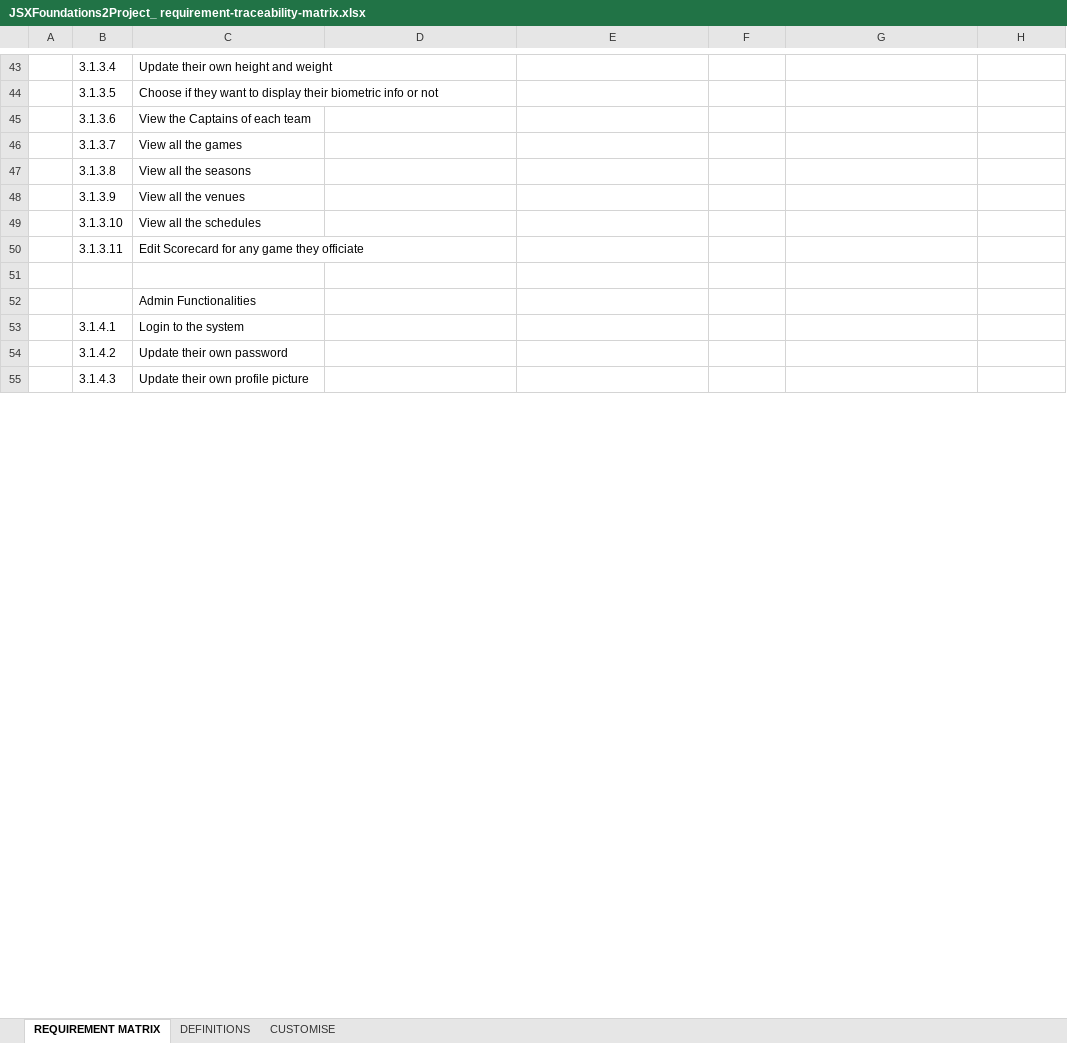
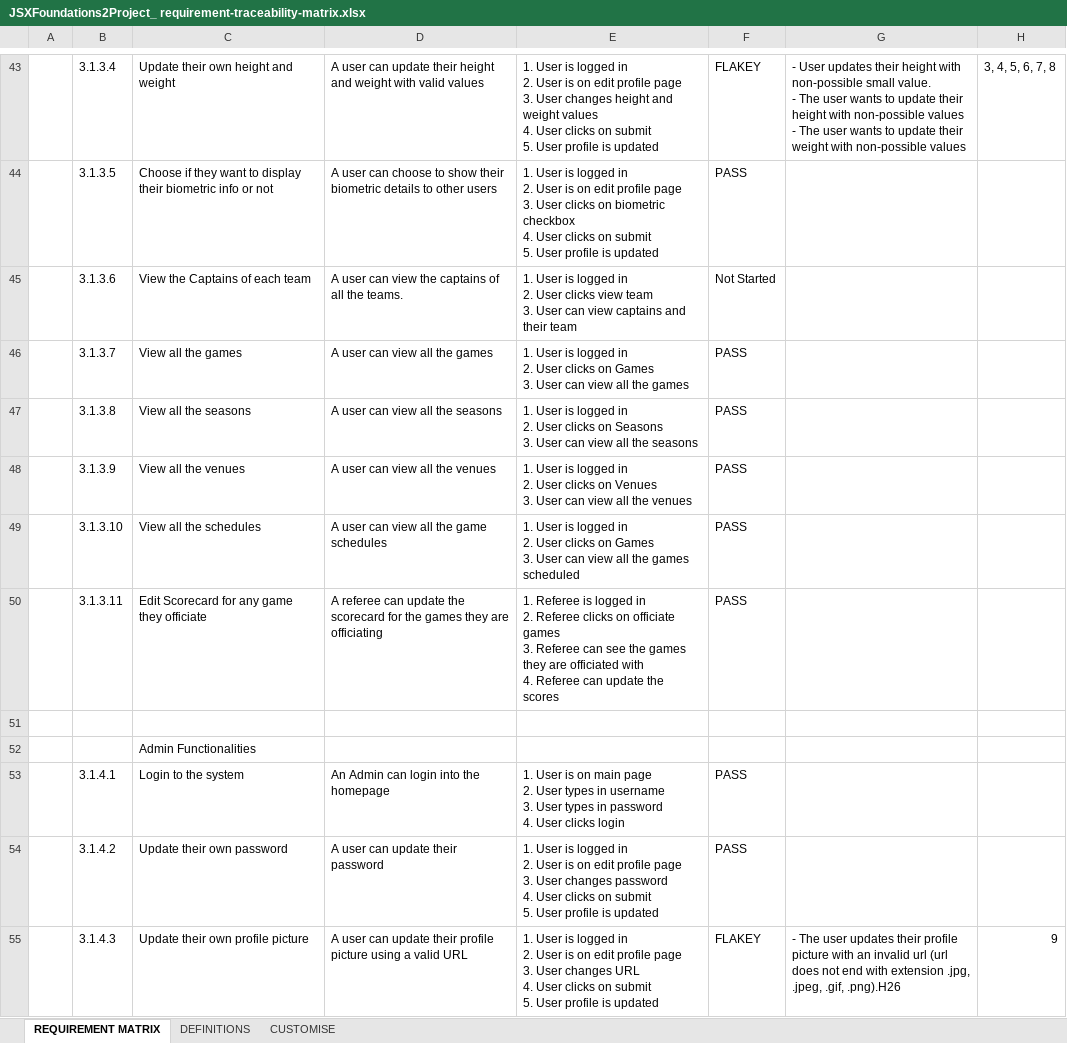
Before and after one commit to 221205-test-engineering/JSX-TechnologyProject, an Excel workbook: JSXFoundations2Project_ requirement-traceability-matrix.xlsx, sheet REQUIREMENT MATRIX, drawn as a sheet; only a part is shown, gaps mark what is left out; values as stored, in another font and other column widths than the file's, no cell formats; conditional formats not drawn; ↵ is a line break in a cell; the diff covers the shown part only; the diff names each change by its address in the sheet, - before the commit and + after, or states it on an @@ line.

```diff
--- a/JSXFoundations2Project_ requirement-traceability-matrix.xlsx (sheet REQUIREMENT MATRIX)
+++ b/JSXFoundations2Project_ requirement-traceability-matrix.xlsx (sheet REQUIREMENT MATRIX)
-D43: (empty)
+D43: A user can update their height and weight with valid values
-E43: (empty)
+E43: 1. User is logged in ↵ 2. User is on edit profile page ↵ 3. User changes height and weight values ↵ 4. User clicks on submit ↵ 5. User profile is updated
-F43: (empty)
+F43: FLAKEY
-G43: (empty)
+G43: - User updates their height with non-possible small value. ↵ - The user wants to update their height with non-possible values ↵ - The user wants to update their weight with non-possible values
-H43: (empty)
+H43: 3, 4, 5, 6, 7, 8
-D44: (empty)
+D44: A user can choose to show their biometric details to other users
-E44: (empty)
+E44: 1. User is logged in ↵ 2. User is on edit profile page ↵ 3. User clicks on biometric checkbox ↵ 4. User clicks on submit ↵ 5. User profile is updated
-F44: (empty)
+F44: PASS
-D45: (empty)
+D45: A user can view the captains of all the teams.
-E45: (empty)
+E45: 1. User is logged in ↵ 2. User clicks view team ↵ 3. User can view captains and their team
-F45: (empty)
+F45: Not Started
-D46: (empty)
+D46: A user can view all the games
-E46: (empty)
+E46: 1. User is logged in ↵ 2. User clicks on Games ↵ 3. User can view all the games
-F46:F50: (empty)
+F46:F50: PASS
-D47: (empty)
+D47: A user can view all the seasons
-E47: (empty)
+E47: 1. User is logged in ↵ 2. User clicks on Seasons ↵ 3. User can view all the seasons
-D48: (empty)
+D48: A user can view all the venues
-E48: (empty)
+E48: 1. User is logged in ↵ 2. User clicks on Venues ↵ 3. User can view all the venues
-D49: (empty)
+D49: A user can view all the game schedules
-E49: (empty)
+E49: 1. User is logged in ↵ 2. User clicks on Games ↵ 3. User can view all the games scheduled
-D50: (empty)
+D50: A referee can update the scorecard for the games they are officiating
-E50: (empty)
+E50: 1. Referee is logged in ↵ 2. Referee clicks on officiate games ↵ 3. Referee can see the games they are officiated with ↵ 4. Referee can update the scores
-D53: (empty)
+D53: An Admin can login into the homepage
-E53: (empty)
+E53: 1. User is on main page ↵ 2. User types in username ↵ 3. User types in password ↵ 4. User clicks login
-F53:F54: (empty)
+F53:F54: PASS
-D54: (empty)
+D54: A user can update their password
-E54: (empty)
+E54: 1. User is logged in ↵ 2. User is on edit profile page ↵ 3. User changes password ↵ 4. User clicks on submit ↵ 5. User profile is updated
-D55: (empty)
+D55: A user can update their profile picture using a valid URL
-E55: (empty)
+E55: 1. User is logged in ↵ 2. User is on edit profile page ↵ 3. User changes URL ↵ 4. User clicks on submit ↵ 5. User profile is updated
-F55: (empty)
+F55: FLAKEY
-G55: (empty)
+G55: - The user updates their profile picture with an invalid url (url does not end with extension .jpg, .jpeg, .gif, .png).H26
-H55: (empty)
+H55: 9
```
Also changed, not shown: 1 removed row and 178 edited cells elsewhere in this sheet, cell formats, 2 other files.
